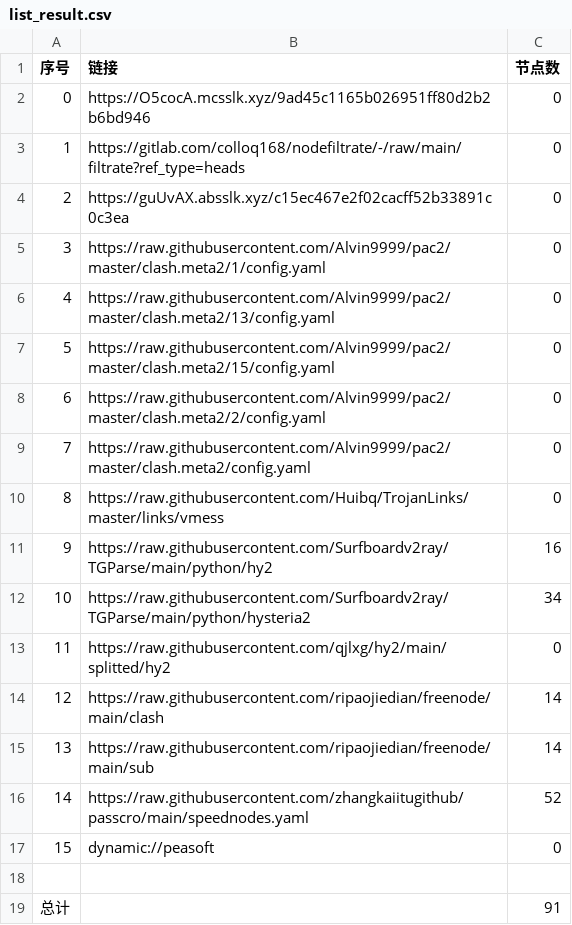
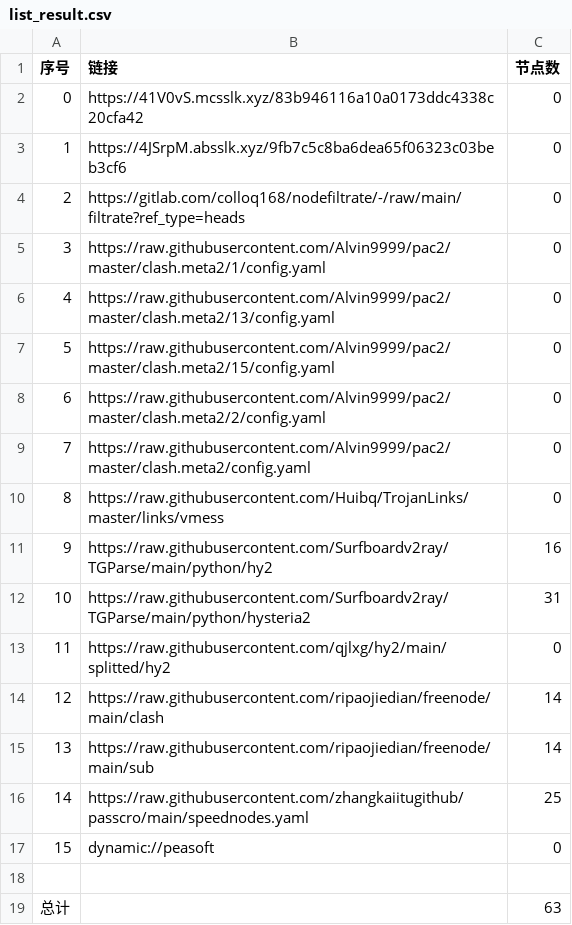
Before and after one commit to jamph826/NoMoreWalls, a CSV file: list_result.csv, drawn as a sheet.

```diff
--- a/list_result.csv
+++ b/list_result.csv
@@ -1,5 +1,5 @@
 序号,链接,节点数
-0,https://O5cocA.mcsslk.xyz/9ad45c1165b026951ff80d2b2b6bd946,0
-1,https://gitlab.com/colloq168/nodefiltrate/-/raw/main/filtrate?ref_type=heads,0
-2,https://guUvAX.absslk.xyz/c15ec467e2f02cacff52b33891c0c3ea,0
+0,https://41V0vS.mcsslk.xyz/83b946116a10a0173ddc4338c20cfa42,0
+1,https://4JSrpM.absslk.xyz/9fb7c5c8ba6dea65f06323c03beb3cf6,0
+2,https://gitlab.com/colloq168/nodefiltrate/-/raw/main/filtrate?ref_type=heads,0
 3,https://raw.githubusercontent.com/Alvin9999/pac2/master/clash.meta2/1/config.yaml,0
@@ -11,3 +11,3 @@
 9,https://raw.githubusercontent.com/Surfboardv2ray/TGParse/main/python/hy2,16
-10,https://raw.githubusercontent.com/Surfboardv2ray/TGParse/main/python/hysteria2,34
+10,https://raw.githubusercontent.com/Surfboardv2ray/TGParse/main/python/hysteria2,31
 11,https://raw.githubusercontent.com/qjlxg/hy2/main/splitted/hy2,0
@@ -15,5 +15,5 @@
 13,https://raw.githubusercontent.com/ripaojiedian/freenode/main/sub,14
-14,https://raw.githubusercontent.com/zhangkaiitugithub/passcro/main/speednodes.yaml,52
+14,https://raw.githubusercontent.com/zhangkaiitugithub/passcro/main/speednodes.yaml,25
 15,dynamic://peasoft,0
 
-总计,,91
+总计,,63
```
Also changed, not shown: 23 other files.
